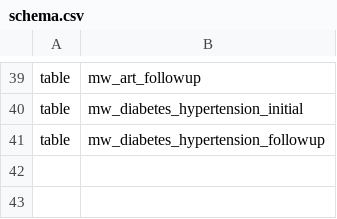
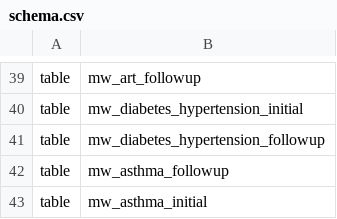
Before and after one commit to PIH/pih-pentaho, a CSV file: malawi/schema/schema.csv, drawn as a sheet; only a part is shown, gaps mark what is left out; the diff names each change by its address in the sheet, - before the commit and + after, or states it on an @@ line.

Commit message:
MLW 1181 and 1182 - Add asthma initial and followup tables

```diff
--- a/malawi/schema/schema.csv
+++ b/malawi/schema/schema.csv
+row 42: table | mw_asthma_followup
+row 43: table | mw_asthma_initial
```
Also changed, not shown: 5 other files.
